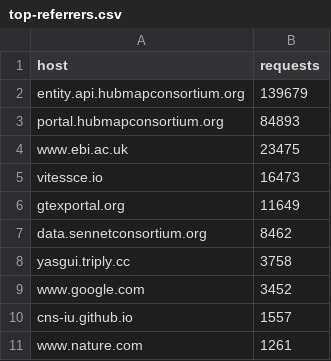
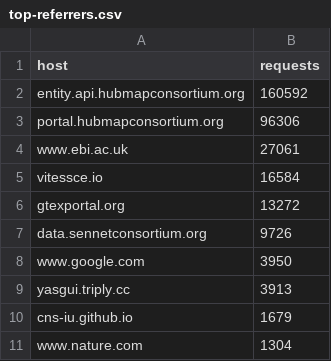
Before and after one commit to x-atlas-consortia/hra-dashboard-data, a CSV file: data/usage/top-referrers.csv, drawn as a sheet.

```diff
--- a/data/usage/top-referrers.csv
+++ b/data/usage/top-referrers.csv
@@ -1,11 +1,11 @@
 host,requests
-entity.api.hubmapconsortium.org,139679
-portal.hubmapconsortium.org,84893
-www.ebi.ac.uk,23475
-vitessce.io,16473
-gtexportal.org,11649
-data.sennetconsortium.org,8462
-yasgui.triply.cc,3758
-www.google.com,3452
-cns-iu.github.io,1557
-www.nature.com,1261
+entity.api.hubmapconsortium.org,160592
+portal.hubmapconsortium.org,96306
+www.ebi.ac.uk,27061
+vitessce.io,16584
+gtexportal.org,13272
+data.sennetconsortium.org,9726
+www.google.com,3950
+yasgui.triply.cc,3913
+cns-iu.github.io,1679
+www.nature.com,1304
```
Also changed, not shown: data/usage/global-portal-usage.csv, data/usage/hra-requests.csv, 6 other files.
